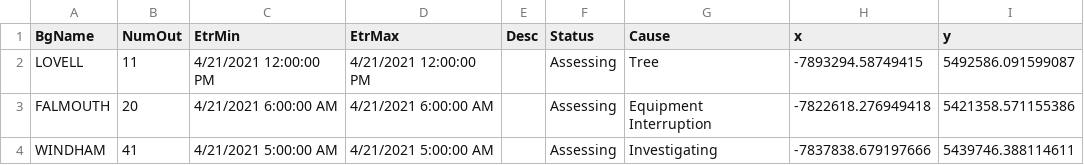
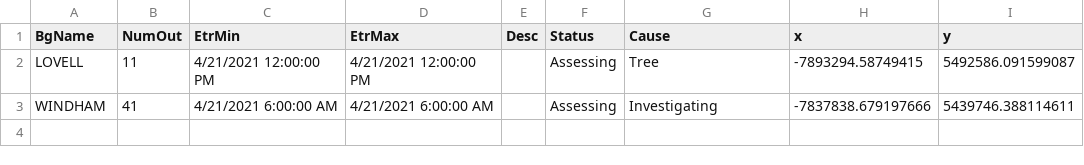
Before and after one commit to abkfenris/cmp-outages, a CSV file: cmp_outages.csv, drawn as a sheet.

```diff
--- a/cmp_outages.csv
+++ b/cmp_outages.csv
@@ -2,3 +2,2 @@ BgName,NumOut,EtrMin,EtrMax,Desc,Status,Cause,x,y
 LOVELL,11,4/21/2021 12:00:00 PM,4/21/2021 12:00:00 PM,,Assessing,Tree,-7893294.58749415,5492586.091599087
-FALMOUTH,20,4/21/2021 6:00:00 AM,4/21/2021 6:00:00 AM,,Assessing,Equipment Interruption,-7822618.276949418,5421358.571155386
-WINDHAM,41,4/21/2021 5:00:00 AM,4/21/2021 5:00:00 AM,,Assessing,Investigating,-7837838.679197666,5439746.388114611
+WINDHAM,41,4/21/2021 6:00:00 AM,4/21/2021 6:00:00 AM,,Assessing,Investigating,-7837838.679197666,5439746.388114611
```
